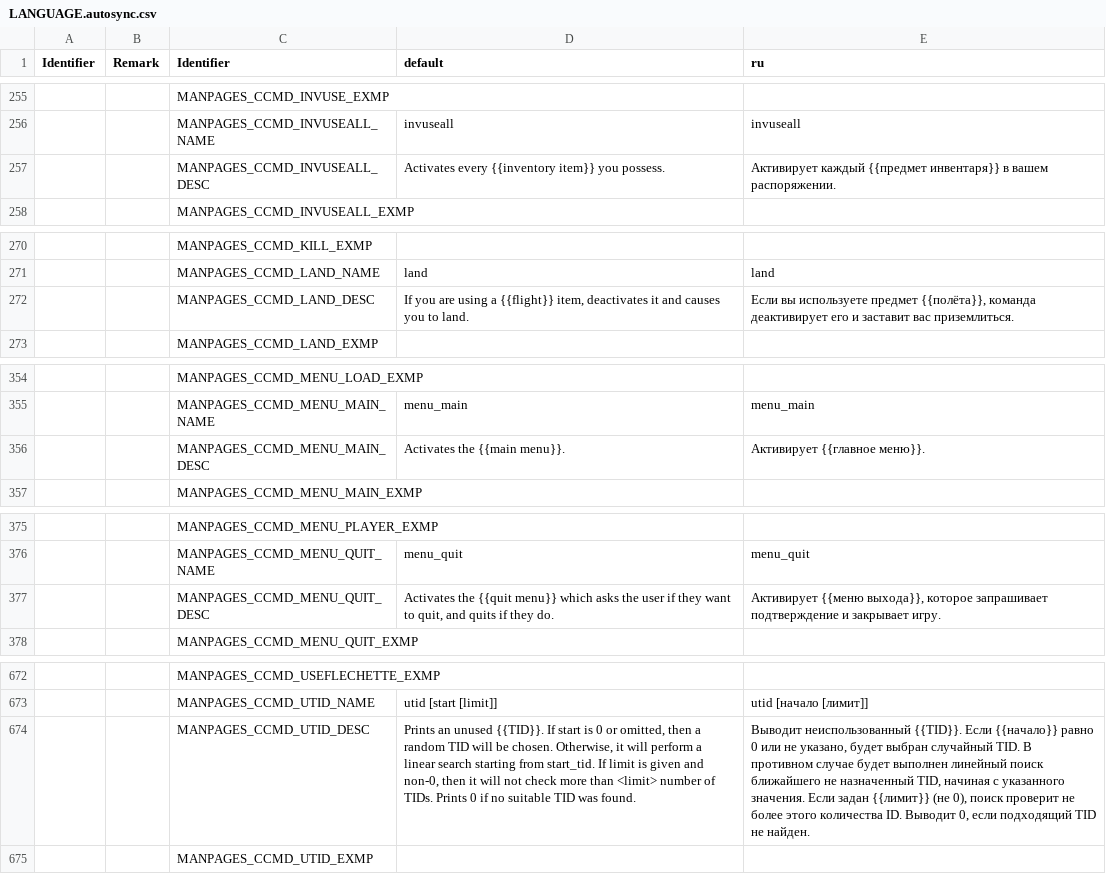
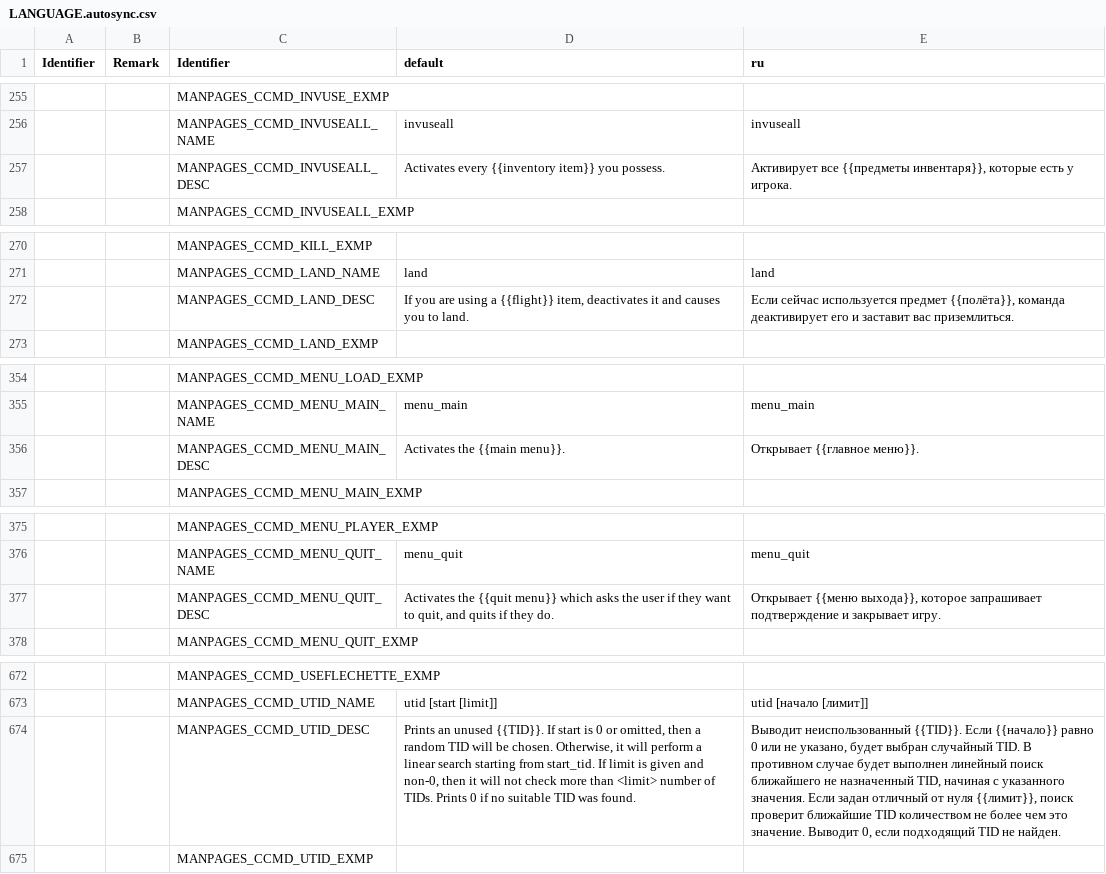
Before and after one commit to LLDM-Doom-Modding/zdoom-manpages, a CSV file: LANGUAGE.autosync.csv, drawn as a sheet; only a part is shown, gaps mark what is left out; the diff covers the shown part only; the diff names each change by its address in the sheet, - before the commit and + after, or states it on an @@ line.

```diff
--- a/LANGUAGE.autosync.csv
+++ b/LANGUAGE.autosync.csv
-E257 (ru): Активирует каждый {{предмет инвентаря}} в вашем распоряжении.
+E257 (ru): Активирует все {{предметы инвентаря}}, которые есть у игрока.
-E272 (ru): Если вы используете предмет {{полёта}},…
+E272 (ru): Если сейчас используется предмет {{полёта}},…
-E356 (ru): Активирует {{главное меню}}.
+E356 (ru): Открывает {{главное меню}}.
-E377 (ru): Активирует {{меню выхода}},…
+E377 (ru): Открывает {{меню выхода}},…
-E674 (ru): …Если задан {{лимит}} (не 0), поиск проверит не более этого количества ID. Выводит 0,…
+E674 (ru): …Если задан отличный от нуля {{лимит}}, поиск проверит ближайшие TID количеством не более чем это значение. Выводит 0,…
```
Also changed, not shown: 19 edited cells elsewhere in this file.
